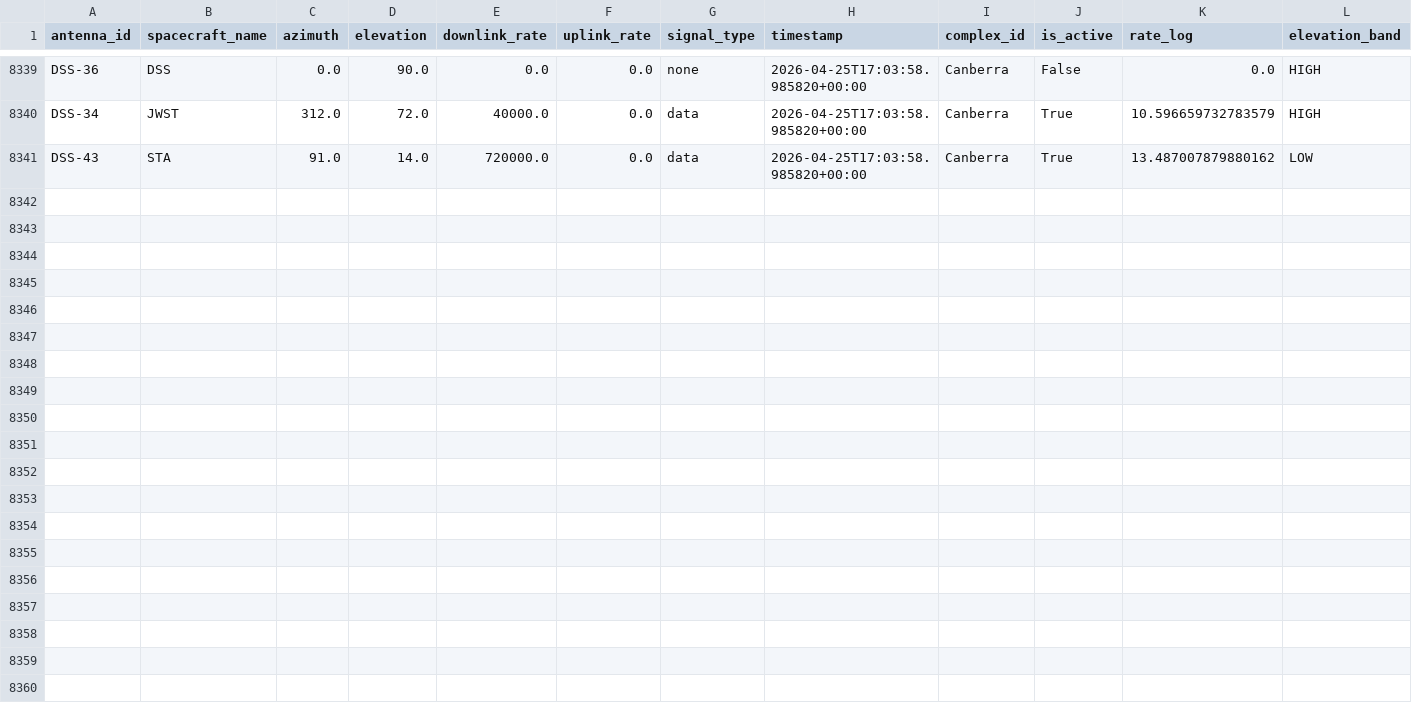
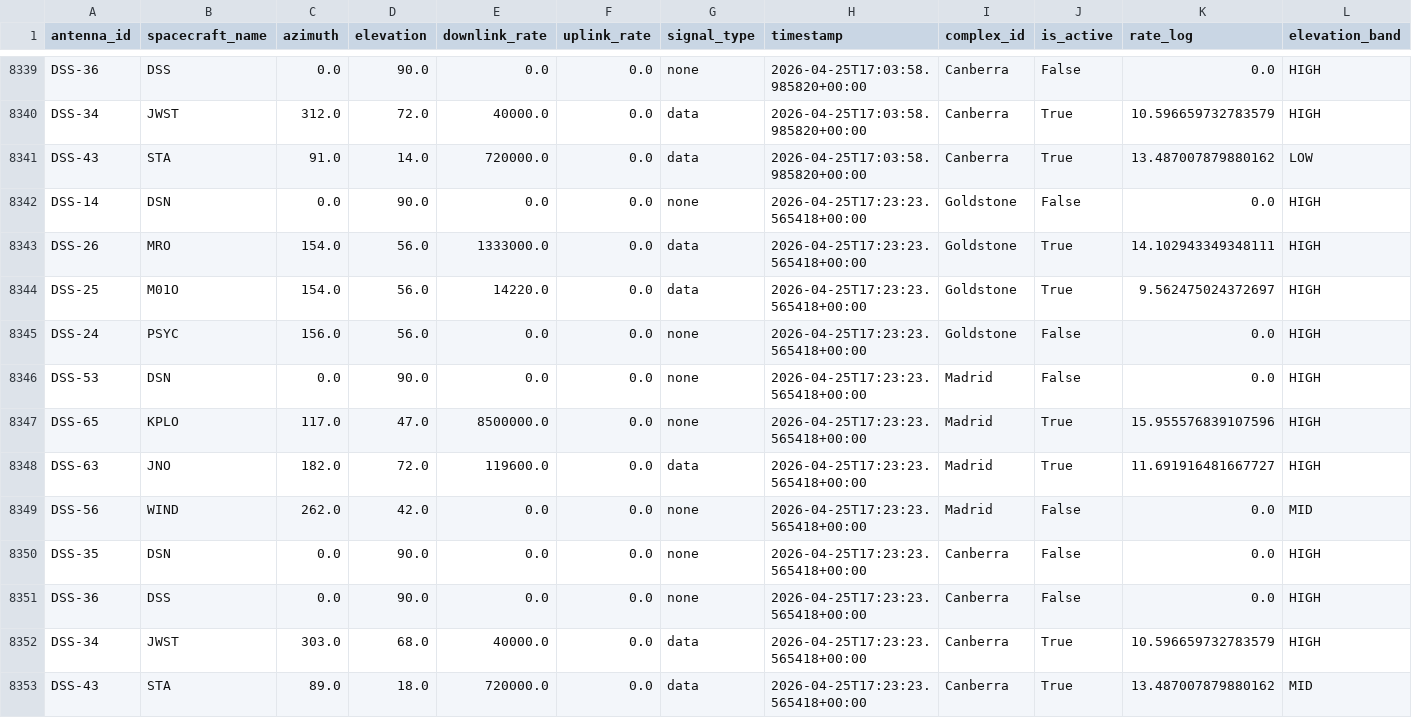
Before and after one commit to nyandajr/dsn-anomaly-tracker, a CSV file: data/history.csv, drawn as a sheet; only a part is shown, gaps mark what is left out; rows hold the shown columns only; the diff names each change by its address in the sheet, - before the commit and + after, or states it on an @@ line.

```diff
--- a/data/history.csv
+++ b/data/history.csv
+row 8342: DSS-14 | DSN | 0.0 | 90.0 | 0.0 | 0.0 | none | 2026-04-25T17:23:23.565418+00:00 | Goldstone | False | 0.0 | HIGH
+row 8343: DSS-26 | MRO | 154.0 | 56.0 | 1333000.0 | 0.0 | data | 2026-04-25T17:23:23.565418+00:00 | Goldstone | True | 14.102943349348111 | HIGH
+row 8344: DSS-25 | M01O | 154.0 | 56.0 | 14220.0 | 0.0 | data | 2026-04-25T17:23:23.565418+00:00 | Goldstone | True | 9.562475024372697 | HIGH
+row 8345: DSS-24 | PSYC | 156.0 | 56.0 | 0.0 | 0.0 | none | 2026-04-25T17:23:23.565418+00:00 | Goldstone | False | 0.0 | HIGH
+row 8346: DSS-53 | DSN | 0.0 | 90.0 | 0.0 | 0.0 | none | 2026-04-25T17:23:23.565418+00:00 | Madrid | False | 0.0 | HIGH
+row 8347: DSS-65 | KPLO | 117.0 | 47.0 | 8500000.0 | 0.0 | none | 2026-04-25T17:23:23.565418+00:00 | Madrid | True | 15.955576839107596 | HIGH
+row 8348: DSS-63 | JNO | 182.0 | 72.0 | 119600.0 | 0.0 | data | 2026-04-25T17:23:23.565418+00:00 | Madrid | True | 11.691916481667727 | HIGH
+row 8349: DSS-56 | WIND | 262.0 | 42.0 | 0.0 | 0.0 | none | 2026-04-25T17:23:23.565418+00:00 | Madrid | False | 0.0 | MID
+row 8350: DSS-35 | DSN | 0.0 | 90.0 | 0.0 | 0.0 | none | 2026-04-25T17:23:23.565418+00:00 | Canberra | False | 0.0 | HIGH
+row 8351: DSS-36 | DSS | 0.0 | 90.0 | 0.0 | 0.0 | none | 2026-04-25T17:23:23.565418+00:00 | Canberra | False | 0.0 | HIGH
+row 8352: DSS-34 | JWST | 303.0 | 68.0 | 40000.0 | 0.0 | data | 2026-04-25T17:23:23.565418+00:00 | Canberra | True | 10.596659732783579 | HIGH
+row 8353: DSS-43 | STA | 89.0 | 18.0 | 720000.0 | 0.0 | data | 2026-04-25T17:23:23.565418+00:00 | Canberra | True | 13.487007879880162 | MID
```
Also changed, not shown: 2 other files.
